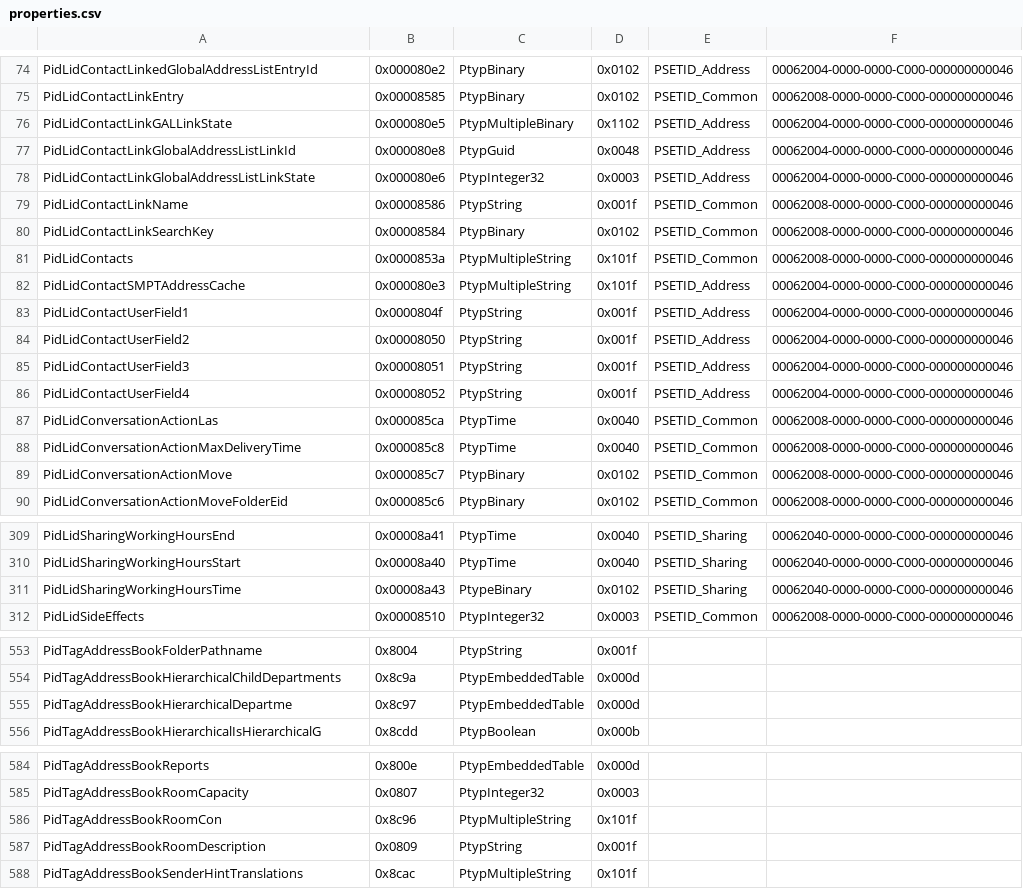
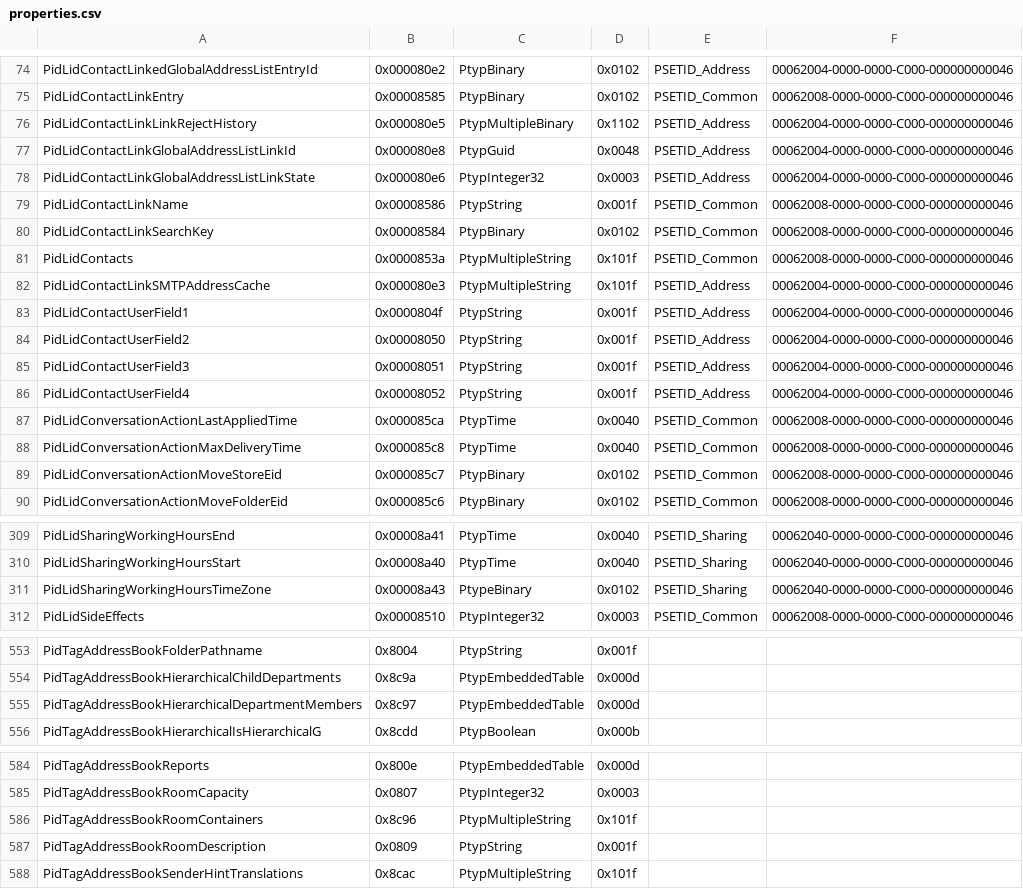
Before and after one commit to Jmcleodfoss/pstreader, a CSV file: extras/properties.csv, drawn as a sheet; only a part is shown, gaps mark what is left out; the diff covers the shown part only.

```diff
--- a/extras/properties.csv
+++ b/extras/properties.csv
@@ -75,3 +75,3 @@ PidLidContactLinkedGlobalAddressListEntryId,0x000080e2,PtypBinary,0x0102,PSETID_
 PidLidContactLinkEntry,0x00008585,PtypBinary,0x0102,PSETID_Common,00062008-0000-0000-C000-000000000046
-PidLidContactLinkGALLinkState,0x000080e5,PtypMultipleBinary,0x1102,PSETID_Address,00062004-0000-0000-C000-000000000046
+PidLidContactLinkLinkRejectHistory,0x000080e5,PtypMultipleBinary,0x1102,PSETID_Address,00062004-0000-0000-C000-000000000046
 PidLidContactLinkGlobalAddressListLinkId,0x000080e8,PtypGuid,0x0048,PSETID_Address,00062004-0000-0000-C000-000000000046
@@ -81,3 +81,3 @@ PidLidContactLinkSearchKey,0x00008584,PtypBinary,0x0102,PSETID_Common,00062008-0
 PidLidContacts,0x0000853a,PtypMultipleString,0x101f,PSETID_Common,00062008-0000-0000-C000-000000000046
-PidLidContactSMPTAddressCache,0x000080e3,PtypMultipleString,0x101f,PSETID_Address,00062004-0000-0000-C000-000000000046
+PidLidContactLinkSMTPAddressCache,0x000080e3,PtypMultipleString,0x101f,PSETID_Address,00062004-0000-0000-C000-000000000046
 PidLidContactUserField1,0x0000804f,PtypString,0x001f,PSETID_Address,00062004-0000-0000-C000-000000000046
@@ -86,5 +86,5 @@ PidLidContactUserField3,0x00008051,PtypString,0x001f,PSETID_Address,00062004-000
 PidLidContactUserField4,0x00008052,PtypString,0x001f,PSETID_Address,00062004-0000-0000-C000-000000000046
-PidLidConversationActionLas,0x000085ca,PtypTime,0x0040,PSETID_Common,00062008-0000-0000-C000-000000000046
+PidLidConversationActionLastAppliedTime,0x000085ca,PtypTime,0x0040,PSETID_Common,00062008-0000-0000-C000-000000000046
 PidLidConversationActionMaxDeliveryTime,0x000085c8,PtypTime,0x0040,PSETID_Common,00062008-0000-0000-C000-000000000046
-PidLidConversationActionMove,0x000085c7,PtypBinary,0x0102,PSETID_Common,00062008-0000-0000-C000-000000000046
+PidLidConversationActionMoveStoreEid,0x000085c7,PtypBinary,0x0102,PSETID_Common,00062008-0000-0000-C000-000000000046
 PidLidConversationActionMoveFolderEid,0x000085c6,PtypBinary,0x0102,PSETID_Common,00062008-0000-0000-C000-000000000046
@@ -310,3 +310,3 @@ PidLidSharingWorkingHoursEnd,0x00008a41,PtypTime,0x0040,PSETID_Sharing,00062040-
 PidLidSharingWorkingHoursStart,0x00008a40,PtypTime,0x0040,PSETID_Sharing,00062040-0000-0000-C000-000000000046
-PidLidSharingWorkingHoursTime,0x00008a43,PtypeBinary,0x0102,PSETID_Sharing,00062040-0000-0000-C000-000000000046
+PidLidSharingWorkingHoursTimeZone,0x00008a43,PtypeBinary,0x0102,PSETID_Sharing,00062040-0000-0000-C000-000000000046
 PidLidSideEffects,0x00008510,PtypInteger32,0x0003,PSETID_Common,00062008-0000-0000-C000-000000000046
@@ -554,3 +554,3 @@ PidTagAddressBookFolderPathname,0x8004,PtypString,0x001f,,
 PidTagAddressBookHierarchicalChildDepartments,0x8c9a,PtypEmbeddedTable,0x000d,,
-PidTagAddressBookHierarchicalDepartme,0x8c97,PtypEmbeddedTable,0x000d,,
+PidTagAddressBookHierarchicalDepartmentMembers,0x8c97,PtypEmbeddedTable,0x000d,,
 PidTagAddressBookHierarchicalIsHierarchicalG,0x8cdd,PtypBoolean,0x000b,,
@@ -585,3 +585,3 @@ PidTagAddressBookReports,0x800e,PtypEmbeddedTable,0x000d,,
 PidTagAddressBookRoomCapacity,0x0807,PtypInteger32,0x0003,,
-PidTagAddressBookRoomCon,0x8c96,PtypMultipleString,0x101f,,
+PidTagAddressBookRoomContainers,0x8c96,PtypMultipleString,0x101f,,
 PidTagAddressBookRoomDescription,0x0809,PtypString,0x001f,,
```
Also changed, not shown: 5 edited cells elsewhere in this file.
